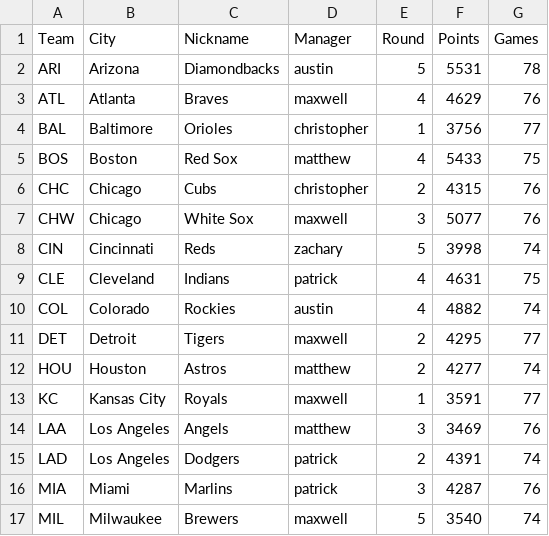
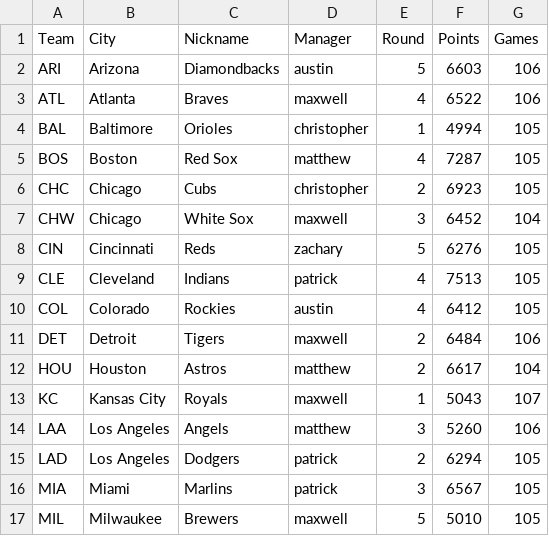
Before and after one commit to austinschleder/zmap, a CSV file: app/static/teams.csv, drawn as a sheet; only a part is shown; the diff covers the shown part only.

```diff
--- a/app/static/teams.csv
+++ b/app/static/teams.csv
@@ -1,17 +1,17 @@
 Team,City,Nickname,Manager,Round,Points,Games
-ARI,Arizona,Diamondbacks,austin,5,5531,78
-ATL,Atlanta,Braves,maxwell,4,4629,76
-BAL,Baltimore,Orioles,christopher,1,3756,77
-BOS,Boston,Red Sox,matthew,4,5433,75
-CHC,Chicago,Cubs,christopher,2,4315,76
-CHW,Chicago,White Sox,maxwell,3,5077,76
-CIN,Cincinnati,Reds,zachary,5,3998,74
-CLE,Cleveland,Indians,patrick,4,4631,75
-COL,Colorado,Rockies,austin,4,4882,74
-DET,Detroit,Tigers,maxwell,2,4295,77
-HOU,Houston,Astros,matthew,2,4277,74
-KC,Kansas City,Royals,maxwell,1,3591,77
-LAA,Los Angeles,Angels,matthew,3,3469,76
-LAD,Los Angeles,Dodgers,patrick,2,4391,74
-MIA,Miami,Marlins,patrick,3,4287,76
-MIL,Milwaukee,Brewers,maxwell,5,3540,74
+ARI,Arizona,Diamondbacks,austin,5,6603,106
+ATL,Atlanta,Braves,maxwell,4,6522,106
+BAL,Baltimore,Orioles,christopher,1,4994,105
+BOS,Boston,Red Sox,matthew,4,7287,105
+CHC,Chicago,Cubs,christopher,2,6923,105
+CHW,Chicago,White Sox,maxwell,3,6452,104
+CIN,Cincinnati,Reds,zachary,5,6276,105
+CLE,Cleveland,Indians,patrick,4,7513,105
+COL,Colorado,Rockies,austin,4,6412,105
+DET,Detroit,Tigers,maxwell,2,6484,106
+HOU,Houston,Astros,matthew,2,6617,104
+KC,Kansas City,Royals,maxwell,1,5043,107
+LAA,Los Angeles,Angels,matthew,3,5260,106
+LAD,Los Angeles,Dodgers,patrick,2,6294,105
+MIA,Miami,Marlins,patrick,3,6567,105
+MIL,Milwaukee,Brewers,maxwell,5,5010,105
```
Also changed, not shown: 28 edited cells elsewhere in this file, 1 other file.
